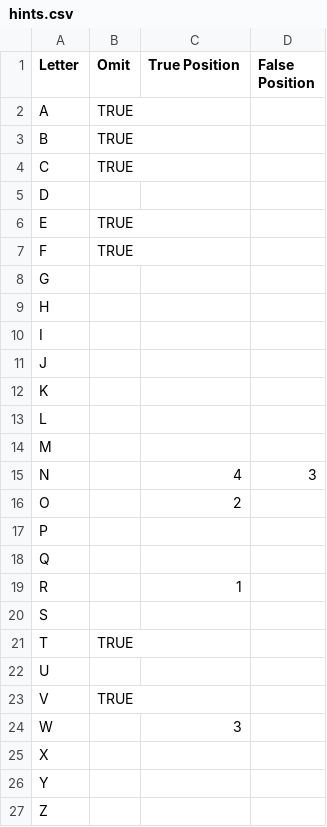
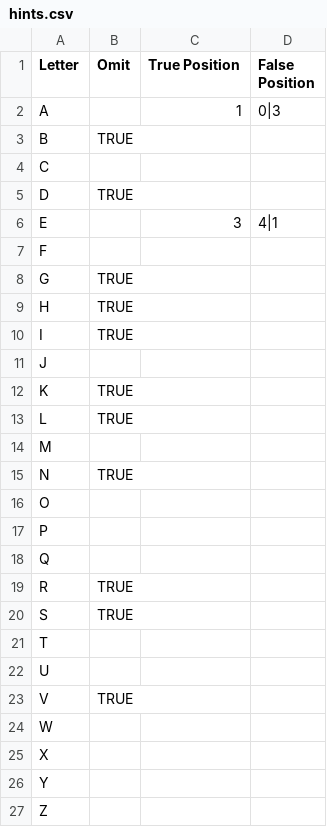
Before and after one commit to sandeepsanyal/beat_wordle, a CSV file: hints.csv, drawn as a sheet.

```diff
--- a/hints.csv
+++ b/hints.csv
@@ -1,25 +1,25 @@
 Letter,Omit,True Position,False Position
-A,TRUE,,
+A,,1,0|3
 B,TRUE,,
-C,TRUE,,
-D,,,
-E,TRUE,,
-F,TRUE,,
-G,,,
-H,,,
-I,,,
+C,,,
+D,TRUE,,
+E,,3,4|1
+F,,,
+G,TRUE,,
+H,TRUE,,
+I,TRUE,,
 J,,,
-K,,,
-L,,,
+K,TRUE,,
+L,TRUE,,
 M,,,
-N,,4,3
-O,,2,
+N,TRUE,,
+O,,,
 P,,,
 Q,,,
-R,,1,
-S,,,
-T,TRUE,,
+R,TRUE,,
+S,TRUE,,
+T,,,
 U,,,
 V,TRUE,,
-W,,3,
+W,,,
 X,,,
```
Also changed, not shown: 3 other files.
